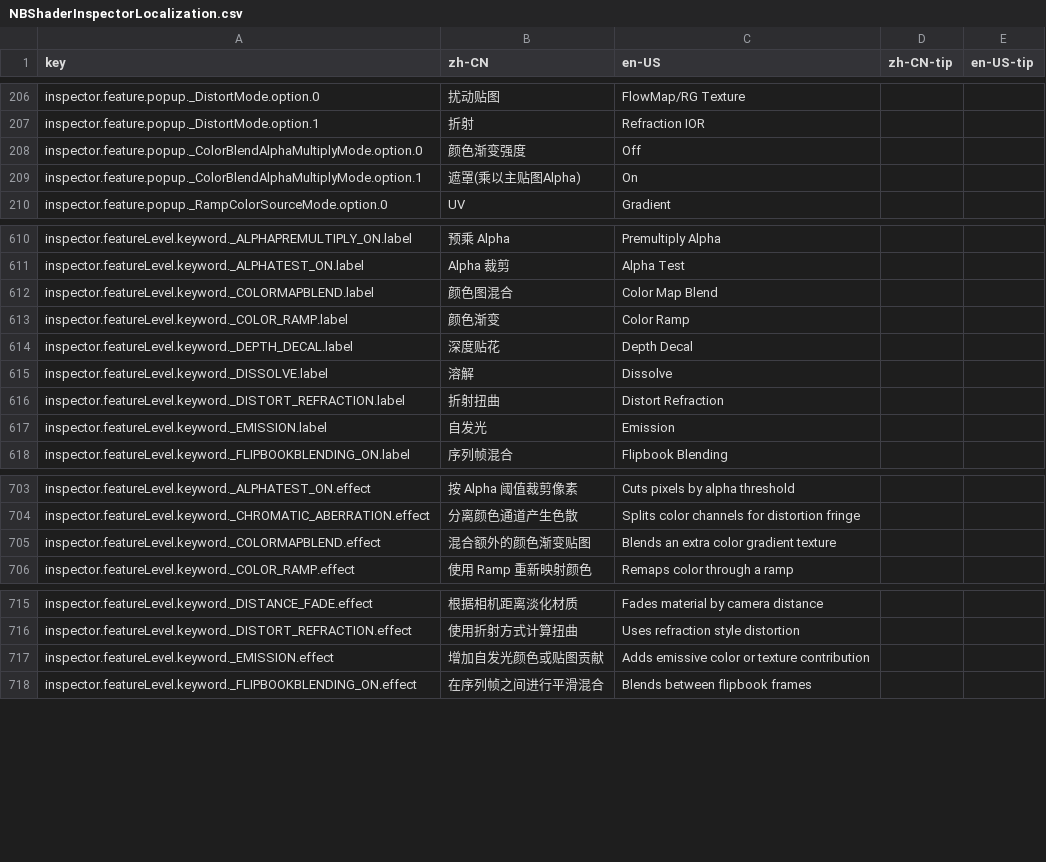
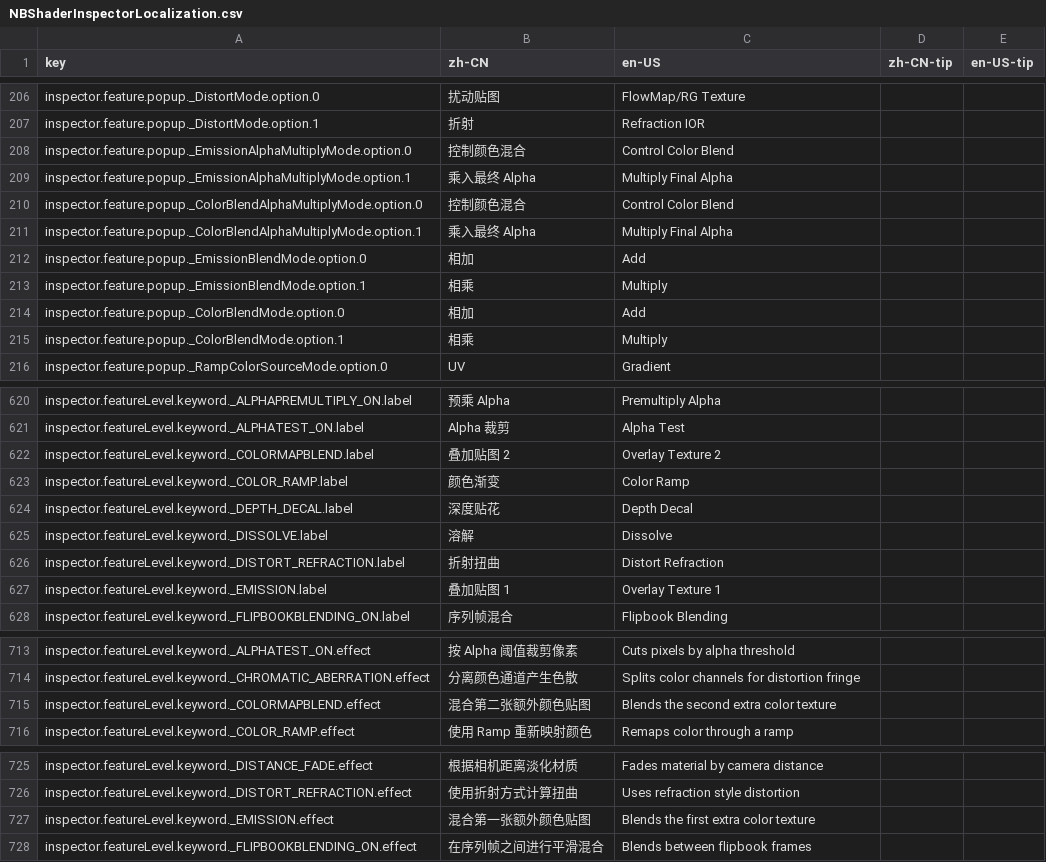
Before and after one commit to xuanshushu/NB_FX, a CSV file: NBShaders2/Editor/Localization/NBShaderInspectorLocalization.csv, drawn as a sheet; only a part is shown, gaps mark what is left out; the diff covers the shown part only.

Commit message:
NBShader2 统一叠加贴图并修正颜色缩进

```diff
--- a/NBShaders2/Editor/Localization/NBShaderInspectorLocalization.csv
+++ b/NBShaders2/Editor/Localization/NBShaderInspectorLocalization.csv
@@ -207,4 +207,10 @@ inspector.feature.popup._DistortMode.option.0,扰动贴图,FlowMap/RG Texture,,
 inspector.feature.popup._DistortMode.option.1,折射,Refraction IOR,,
-inspector.feature.popup._ColorBlendAlphaMultiplyMode.option.0,颜色渐变强度,Off,,
-inspector.feature.popup._ColorBlendAlphaMultiplyMode.option.1,遮罩(乘以主贴图Alpha),On,,
+inspector.feature.popup._EmissionAlphaMultiplyMode.option.0,控制颜色混合,Control Color Blend,,
+inspector.feature.popup._EmissionAlphaMultiplyMode.option.1,乘入最终 Alpha,Multiply Final Alpha,,
+inspector.feature.popup._ColorBlendAlphaMultiplyMode.option.0,控制颜色混合,Control Color Blend,,
+inspector.feature.popup._ColorBlendAlphaMultiplyMode.option.1,乘入最终 Alpha,Multiply Final Alpha,,
+inspector.feature.popup._EmissionBlendMode.option.0,相加,Add,,
+inspector.feature.popup._EmissionBlendMode.option.1,相乘,Multiply,,
+inspector.feature.popup._ColorBlendMode.option.0,相加,Add,,
+inspector.feature.popup._ColorBlendMode.option.1,相乘,Multiply,,
 inspector.feature.popup._RampColorSourceMode.option.0,UV,Gradient,,
@@ -611,3 +621,3 @@ inspector.featureLevel.keyword._ALPHAPREMULTIPLY_ON.label,预乘 Alpha,Premultip
 inspector.featureLevel.keyword._ALPHATEST_ON.label,Alpha 裁剪,Alpha Test,,
-inspector.featureLevel.keyword._COLORMAPBLEND.label,颜色图混合,Color Map Blend,,
+inspector.featureLevel.keyword._COLORMAPBLEND.label,叠加贴图 2,Overlay Texture 2,,
 inspector.featureLevel.keyword._COLOR_RAMP.label,颜色渐变,Color Ramp,,
@@ -616,3 +626,3 @@ inspector.featureLevel.keyword._DISSOLVE.label,溶解,Dissolve,,
 inspector.featureLevel.keyword._DISTORT_REFRACTION.label,折射扭曲,Distort Refraction,,
-inspector.featureLevel.keyword._EMISSION.label,自发光,Emission,,
+inspector.featureLevel.keyword._EMISSION.label,叠加贴图 1,Overlay Texture 1,,
 inspector.featureLevel.keyword._FLIPBOOKBLENDING_ON.label,序列帧混合,Flipbook Blending,,
@@ -704,3 +714,3 @@ inspector.featureLevel.keyword._ALPHATEST_ON.effect,按 Alpha 阈值裁剪像素
 inspector.featureLevel.keyword._CHROMATIC_ABERRATION.effect,分离颜色通道产生色散,Splits color channels for distortion fringe,,
-inspector.featureLevel.keyword._COLORMAPBLEND.effect,混合额外的颜色渐变贴图,Blends an extra color gradient texture,,
+inspector.featureLevel.keyword._COLORMAPBLEND.effect,混合第二张额外颜色贴图,Blends the second extra color texture,,
 inspector.featureLevel.keyword._COLOR_RAMP.effect,使用 Ramp 重新映射颜色,Remaps color through a ramp,,
@@ -716,3 +726,3 @@ inspector.featureLevel.keyword._DISTANCE_FADE.effect,根据相机距离淡化材
 inspector.featureLevel.keyword._DISTORT_REFRACTION.effect,使用折射方式计算扭曲,Uses refraction style distortion,,
-inspector.featureLevel.keyword._EMISSION.effect,增加自发光颜色或贴图贡献,Adds emissive color or texture contribution,,
+inspector.featureLevel.keyword._EMISSION.effect,混合第一张额外颜色贴图,Blends the first extra color texture,,
 inspector.featureLevel.keyword._FLIPBOOKBLENDING_ON.effect,在序列帧之间进行平滑混合,Blends between flipbook frames,,
```
Also changed, not shown: 23 added rows, 19 removed rows and 6 edited cells elsewhere in this file, 13 other files.
